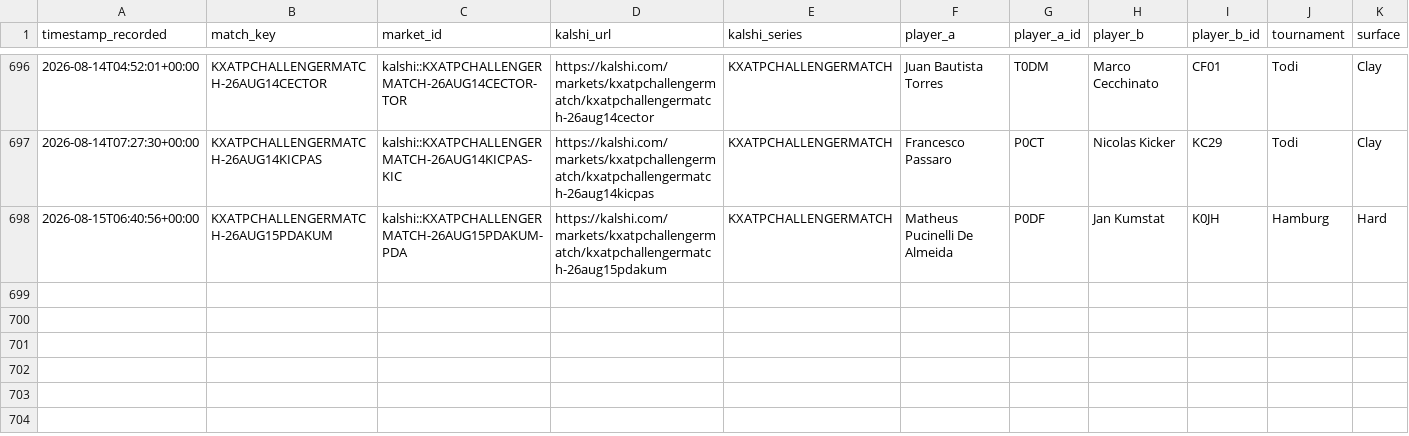
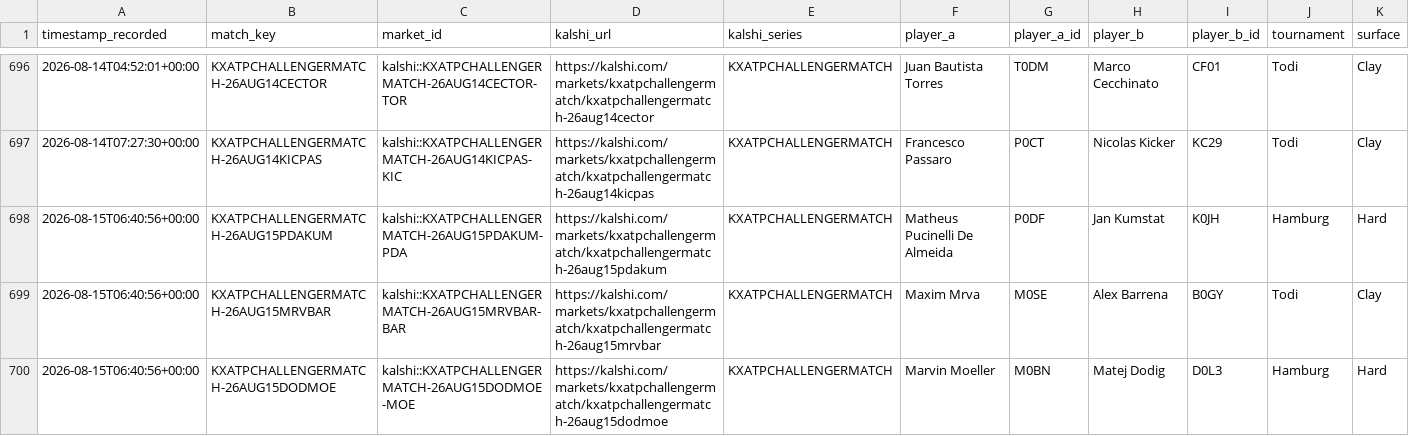
Before and after one commit to TKM6403/tennis-prediction-market, a CSV file: data/paper_trades/settled.csv, drawn as a sheet; only a part is shown, gaps mark what is left out; rows hold the shown columns only; the diff names each change by its address in the sheet, - before the commit and + after, or states it on an @@ line.

Commit message:
auto(paper-trader): 2026-08-15T18:32:41Z scan/settle

```diff
--- a/data/paper_trades/settled.csv
+++ b/data/paper_trades/settled.csv
+row 699: 2026-08-15T06:40:56+00:00 | KXATPCHALLENGERMATCH-26AUG15MRVBAR | kalshi::KXATPCHALLENGERMATCH-26AUG15MRVBAR-BAR | https://kalshi.com/markets/kxatpchallengermatch/kxatpchallengermatch-26aug15mrvbar | KXATPCHALLENGERMATCH | Maxim Mrva | M0SE | Alex Barrena | B0GY | Todi | Clay
+row 700: 2026-08-15T06:40:56+00:00 | KXATPCHALLENGERMATCH-26AUG15DODMOE | kalshi::KXATPCHALLENGERMATCH-26AUG15DODMOE-MOE | https://kalshi.com/markets/kxatpchallengermatch/kxatpchallengermatch-26aug15dodmoe | KXATPCHALLENGERMATCH | Marvin Moeller | M0BN | Matej Dodig | D0L3 | Hamburg | Hard
```
Also changed, not shown: data/paper_trades/pending.csv, 4 other files.
